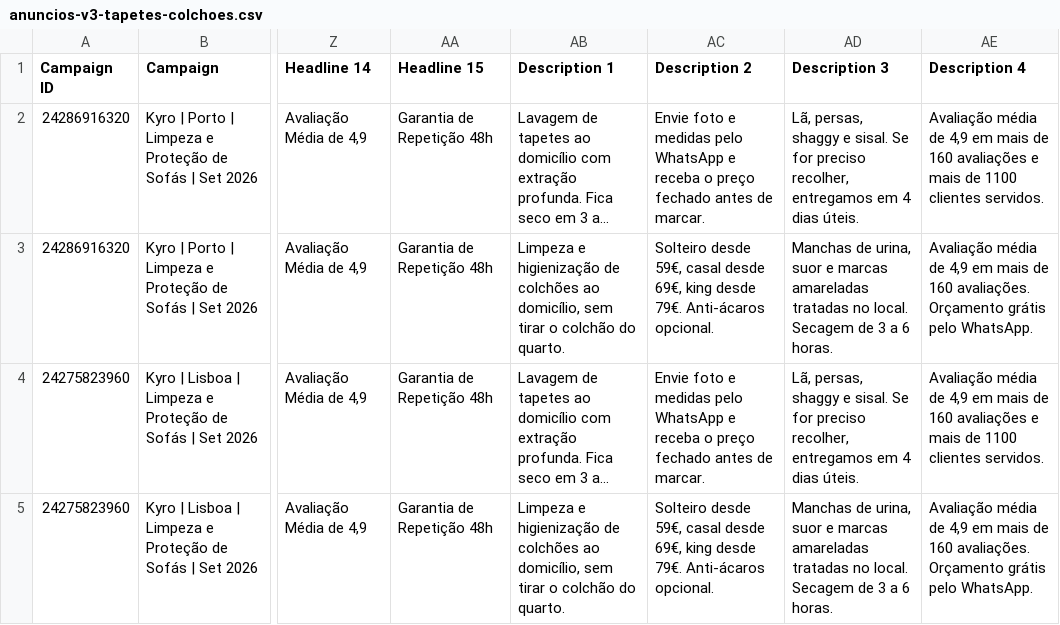
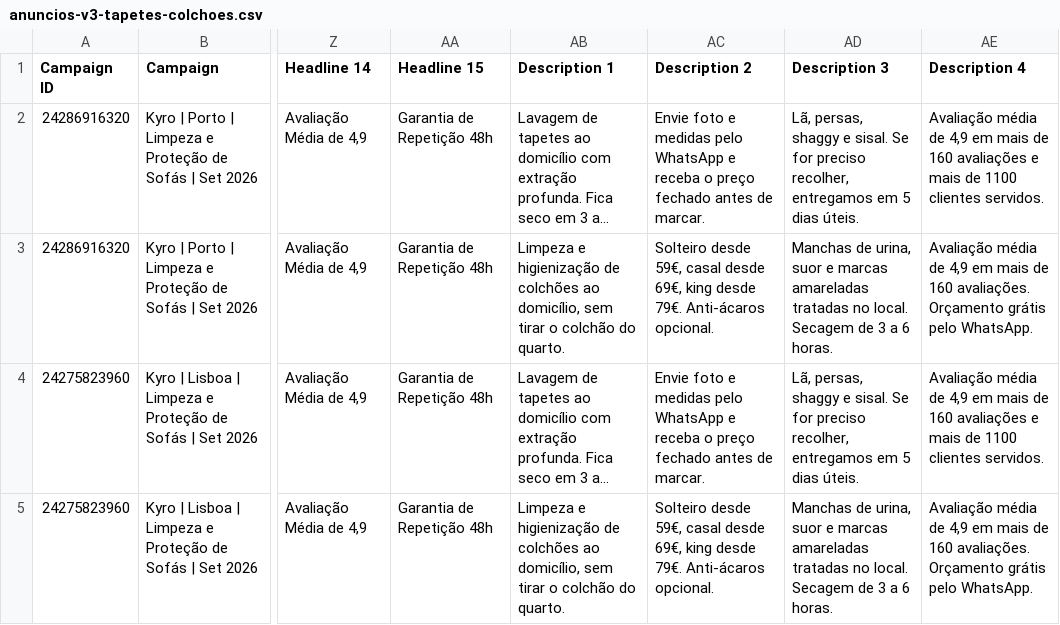
Before and after one commit to tarzan49/sitekyroclean, a CSV file: docs/google-ads/anuncios-v3-tapetes-colchoes.csv, drawn as a sheet; only a part is shown, gaps mark what is left out; long unchanged cells end in …; the diff names each change by its address in the sheet, - before the commit and + after, or states it on an @@ line.

```diff
--- a/docs/google-ads/anuncios-v3-tapetes-colchoes.csv
+++ b/docs/google-ads/anuncios-v3-tapetes-colchoes.csv
-AD2 (Description 3): …entregamos em 4 dias úteis.
+AD2 (Description 3): …entregamos em 5 dias úteis.
-AD4 (Description 3): …entregamos em 4 dias úteis.
+AD4 (Description 3): …entregamos em 5 dias úteis.
```
Also changed, not shown: docs/google-ads/grupos-tapetes-colchoes.csv, 20 other files.
